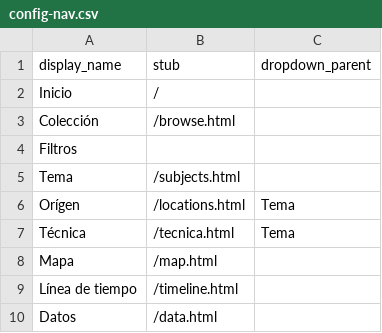
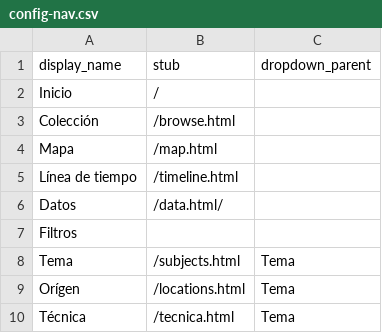
Before and after one commit to cdigitaljaveriana/museogif, a CSV file: _data/config-nav.csv, drawn as a sheet.

Commit message:
Update config-nav.csv

```diff
--- a/_data/config-nav.csv
+++ b/_data/config-nav.csv
@@ -3,8 +3,8 @@ Inicio,/,
 Colección,/browse.html,
+Mapa,/map.html,
+Línea de tiempo,/timeline.html,
+Datos,/data.html/,
 Filtros,,
-Tema,/subjects.html,
+Tema,/subjects.html,Tema
 Orígen,/locations.html,Tema
 Técnica,/tecnica.html,Tema
-Mapa,/map.html,
-Línea de tiempo,/timeline.html,
-Datos,/data.html,
```
